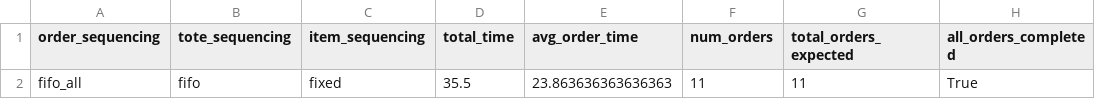
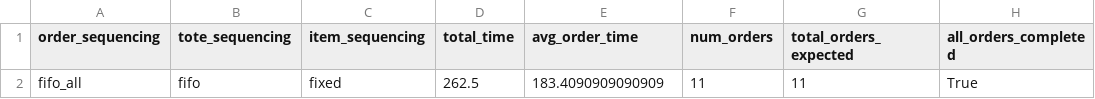
Before and after one commit to PatrickBennett7/MSE433-Case3-Conveyor-Simulation, a CSV file: Data/comparison/simulation_just_FIFO_summary.csv, drawn as a sheet; only a part is shown; the diff names each change by its address in the sheet, - before the commit and + after, or states it on an @@ line.

```diff
--- a/Data/comparison/simulation_just_FIFO_summary.csv
+++ b/Data/comparison/simulation_just_FIFO_summary.csv
-D2 (total_time): 35.5
+D2 (total_time): 262.5
-E2 (avg_order_time): 23.863636363636363
+E2 (avg_order_time): 183.4090909090909
```
Also changed, not shown: Data/comparison/comparison_order_conveyor.csv, Data/comparison/comparison_order_times.csv, 9 other files.
